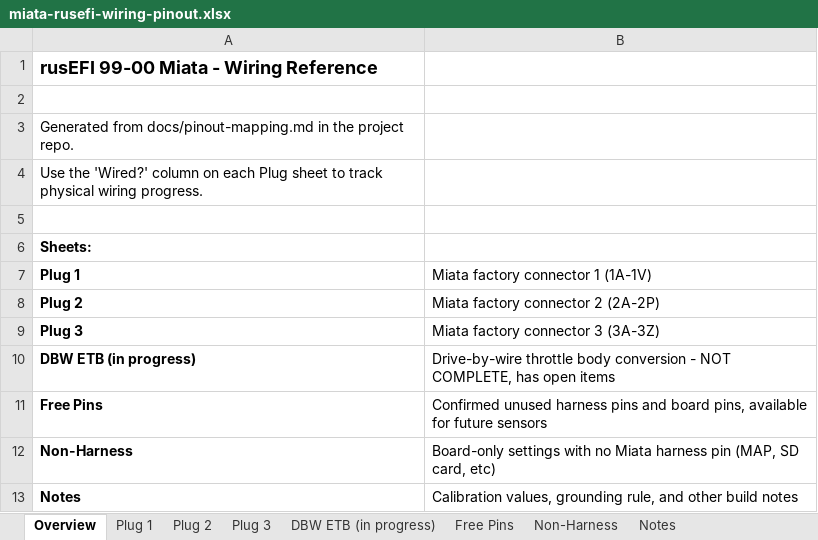
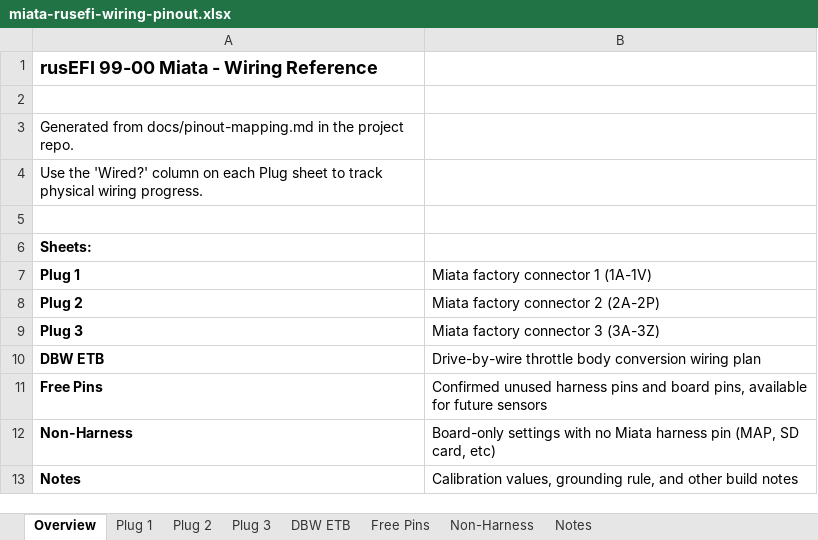
Before and after one commit to AlejoMSP/rusEFI-99-00_miata, an Excel workbook: wiring/miata-rusefi-wiring-pinout.xlsx, sheet Overview, drawn as a sheet; values as stored, in another font and other column widths than the file's, no borders; removed rows and columns are numbered as before the commit, all else as after; the diff names each change by its address in the sheet, - before the commit and + after, or states it on an @@ line.

Commit message:
Complete DBW ETB wiring plan with confirmed motor driver pins (A5/A1)

```diff
--- a/wiring/miata-rusefi-wiring-pinout.xlsx (sheet Overview)
+++ b/wiring/miata-rusefi-wiring-pinout.xlsx (sheet Overview)
-sheet tab: DBW ETB (in progress)
+sheet tab: DBW ETB
-row 10: DBW ETB (in progress) | Drive-by-wire throttle body conversion - NOT COMPLETE, has open items
+row 10: DBW ETB | Drive-by-wire throttle body conversion wiring plan
```
Also changed, not shown: sheet DBW ETB, 1 other file.
